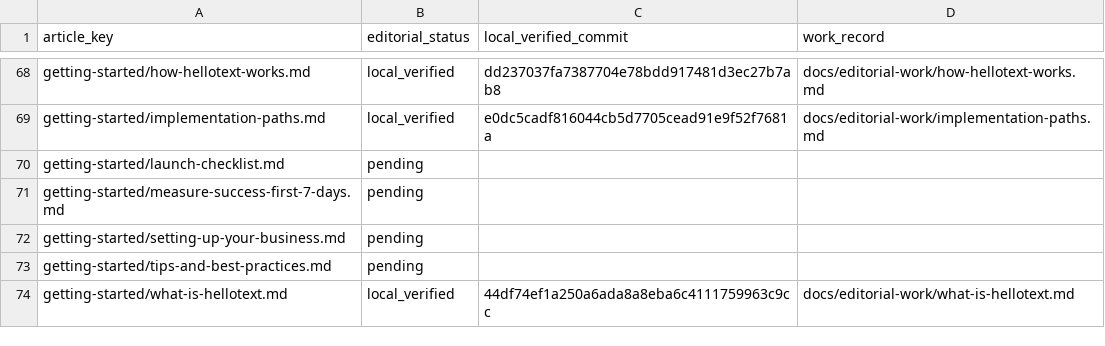
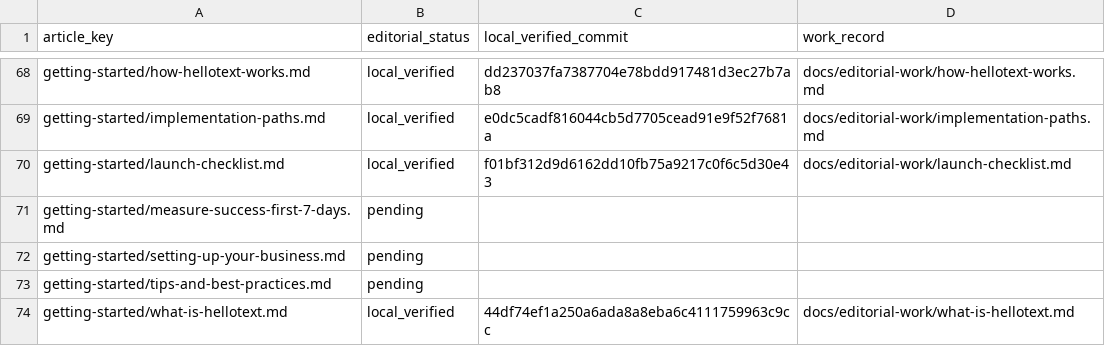
Before and after one commit to hellotext/help, a CSV file: docs/editorial-work/progress.csv, drawn as a sheet; only a part is shown, gaps mark what is left out.

Commit message:
Record launch checklist local verification

```diff
--- a/docs/editorial-work/progress.csv
+++ b/docs/editorial-work/progress.csv
@@ -69,3 +69,3 @@ getting-started/how-hellotext-works.md,local_verified,dd237037fa7387704e78bdd917
 getting-started/implementation-paths.md,local_verified,e0dc5cadf816044cb5d7705cead91e9f52f7681a,docs/editorial-work/implementation-paths.md
-getting-started/launch-checklist.md,pending,,
+getting-started/launch-checklist.md,local_verified,f01bf312d9d6162dd10fb75a9217c0f6c5d30e43,docs/editorial-work/launch-checklist.md
 getting-started/measure-success-first-7-days.md,pending,,
```
Also changed, not shown: 1 other file.
